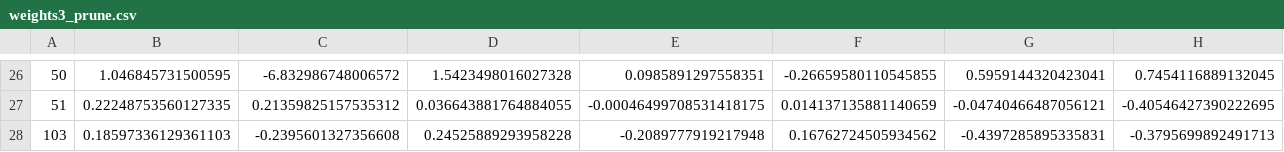
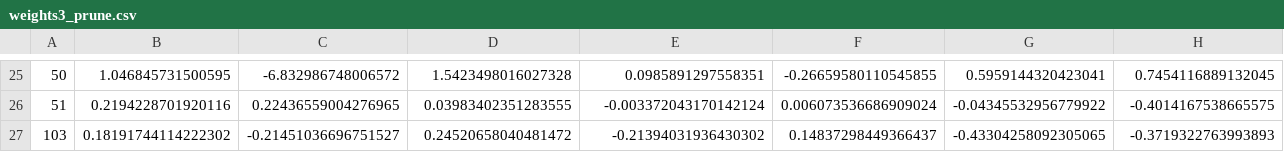
Before and after one commit to HemangSidana/COL774-A5, a CSV file: weights3_prune.csv, drawn as a sheet; only a part is shown, gaps mark what is left out; addresses are those after the commit; the diff covers the shown part only; the diff names each change by its address in the sheet, - before the commit and + after, or states it on an @@ line.

```diff
--- a/weights3_prune.csv
+++ b/weights3_prune.csv
-B26: 0.22248753560127335
+B26: 0.2194228701920116
-C26: 0.21359825157535312
+C26: 0.22436559004276965
-D26: 0.036643881764884055
+D26: 0.03983402351283555
-E26: -0.00046499708531418175
+E26: -0.003372043170142124
-F26: 0.014137135881140659
+F26: 0.006073536686909024
-G26: -0.04740466487056121
+G26: -0.04345532956779922
-H26: -0.40546427390222695
+H26: -0.4014167538665575
-B27: 0.18597336129361103
+B27: 0.18191744114222302
-C27: -0.2395601327356608
+C27: -0.21451036696751527
-D27: 0.24525889293958228
+D27: 0.24520658040481472
-E27: -0.2089777919217948
+E27: -0.21394031936430302
-F27: 0.16762724505934562
+F27: 0.14837298449366437
-G27: -0.4397285895335831
+G27: -0.43304258092305065
-H27: -0.3795699892491713
+H27: -0.3719322763993893
```
Also changed, not shown: 1 added row, 4 removed rows and 64 edited cells elsewhere in this file, prediction_partc.csv, weights3_unprune.csv, 3 other files.
